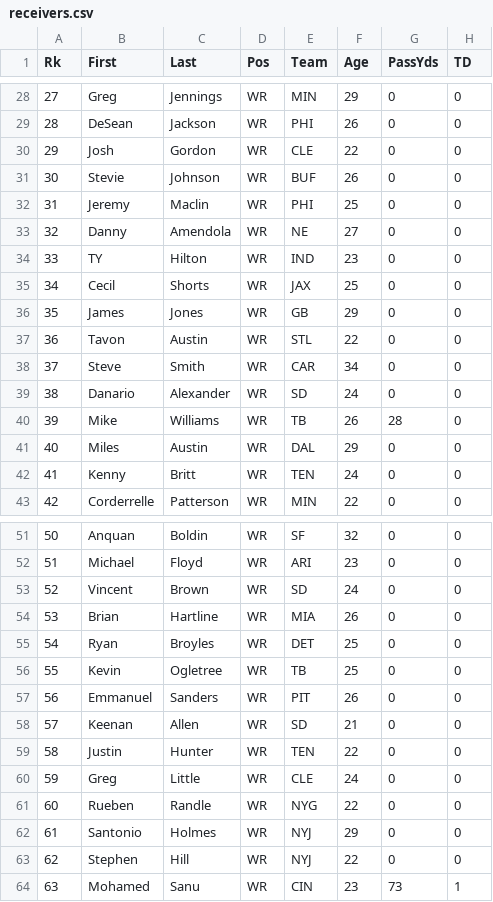
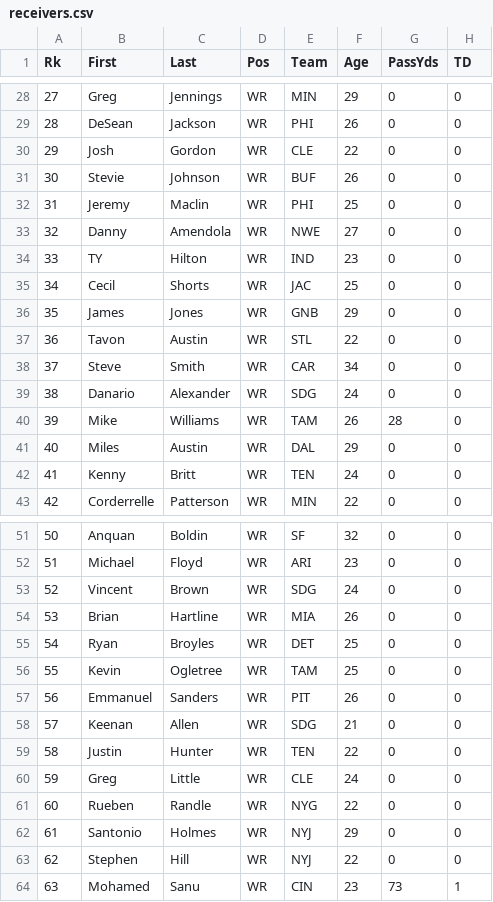
Before and after one commit to djhelbert/fantasy-football-auction-pro, a CSV file: trunk/fantasy-football-auction-pro/src/main/resources/data/2012/receivers.csv, drawn as a sheet; only a part is shown, gaps mark what is left out; the diff covers the shown part only; the diff names each change by its address in the sheet, - before the commit and + after, or states it on an @@ line.

Commit message:
Fixed Teams

```diff
--- a/trunk/fantasy-football-auction-pro/src/main/resources/data/2012/receivers.csv
+++ b/trunk/fantasy-football-auction-pro/src/main/resources/data/2012/receivers.csv
-E33 (Team): NE
+E33 (Team): NWE
-E35 (Team): JAX
+E35 (Team): JAC
-E36 (Team): GB
+E36 (Team): GNB
-E39 (Team): SD
+E39 (Team): SDG
-E40 (Team): TB
+E40 (Team): TAM
-E53 (Team): SD
+E53 (Team): SDG
-E56 (Team): TB
+E56 (Team): TAM
-E58 (Team): SD
+E58 (Team): SDG
```
Also changed, not shown: 19 edited cells elsewhere in this file, trunk/fantasy-football-auction-pro/src/main/resources/data/2012/tightends.csv.
